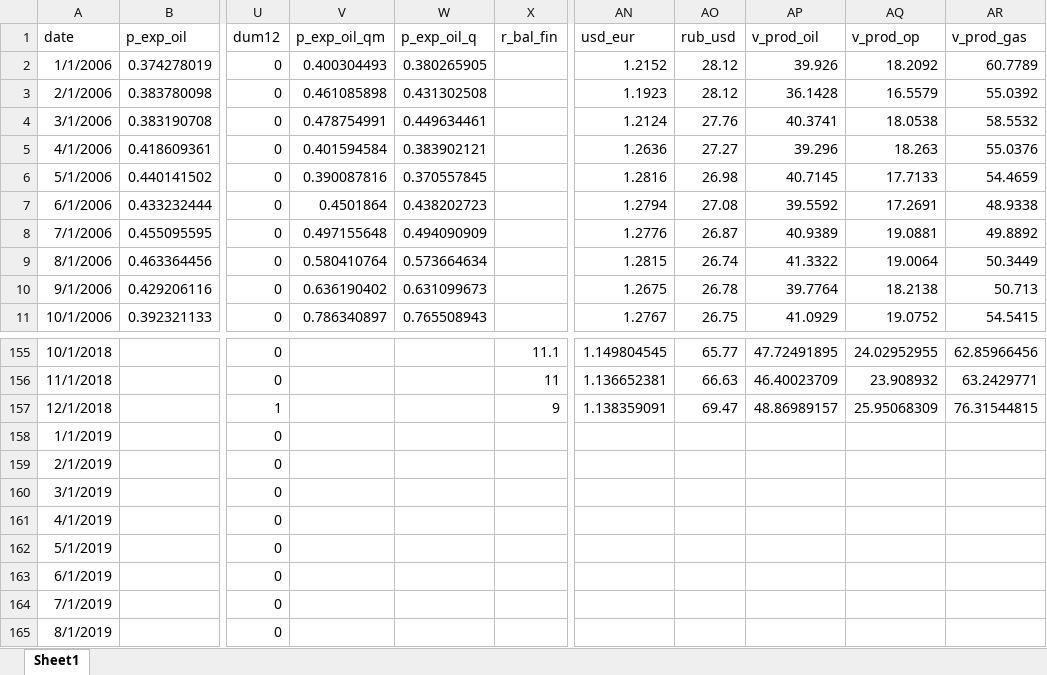
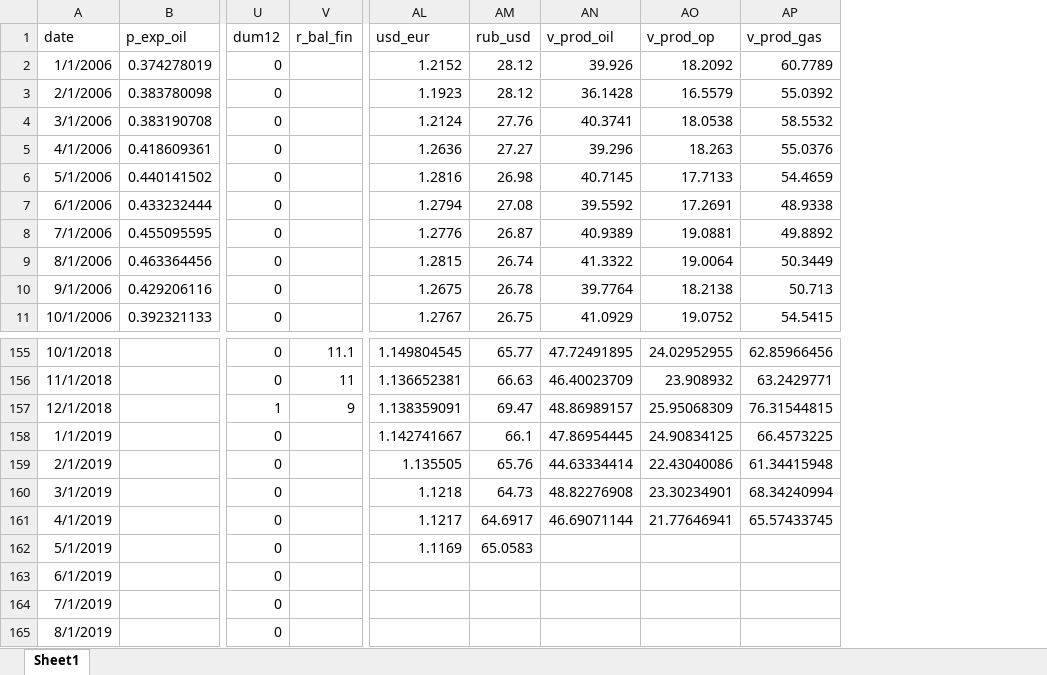
Before and after one commit to AsyaKarpova/balance_of_payments_model, an Excel workbook: data_month.xlsx, sheet Sheet1, drawn as a sheet; only a part is shown, gaps mark what is left out; values as stored, in another font and other column widths than the file's, no borders; removed rows and columns are numbered as before the commit, all else as after; the diff names each change by its address in the sheet, - before the commit and + after, or states it on an @@ line.

```diff
--- a/data_month.xlsx (sheet Sheet1)
+++ b/data_month.xlsx (sheet Sheet1)
-column V (p_exp_oil_qm), rows 2-11: 0.400304493 | 0.461085898 | 0.478754991 | 0.401594584 | 0.390087816 | 0.4501864 | 0.497155648 | 0.580410764 | 0.636190402 | 0.786340897
-column W (p_exp_oil_q), rows 2-11: 0.380265905 | 0.431302508 | 0.449634461 | 0.383902121 | 0.370557845 | 0.438202723 | 0.494090909 | 0.573664634 | 0.631099673 | 0.765508943
-AL158 (usd_eur): (empty)
+AL158 (usd_eur): 1.142741667
-AM158 (rub_usd): (empty)
+AM158 (rub_usd): 66.1
-AN158 (v_prod_oil): (empty)
+AN158 (v_prod_oil): 47.86954445
-AO158 (v_prod_op): (empty)
+AO158 (v_prod_op): 24.90834125
-AP158 (v_prod_gas): (empty)
+AP158 (v_prod_gas): 66.4573225
-AL159 (usd_eur): (empty)
+AL159 (usd_eur): 1.135505
-AM159 (rub_usd): (empty)
+AM159 (rub_usd): 65.76
-AN159 (v_prod_oil): (empty)
+AN159 (v_prod_oil): 44.63334414
-AO159 (v_prod_op): (empty)
+AO159 (v_prod_op): 22.43040086
-AP159 (v_prod_gas): (empty)
+AP159 (v_prod_gas): 61.34415948
-AL160 (usd_eur): (empty)
+AL160 (usd_eur): 1.1218
-AM160 (rub_usd): (empty)
+AM160 (rub_usd): 64.73
-AN160 (v_prod_oil): (empty)
+AN160 (v_prod_oil): 48.82276908
-AO160 (v_prod_op): (empty)
+AO160 (v_prod_op): 23.30234901
-AP160 (v_prod_gas): (empty)
+AP160 (v_prod_gas): 68.34240994
-AL161 (usd_eur): (empty)
+AL161 (usd_eur): 1.1217
-AM161 (rub_usd): (empty)
+AM161 (rub_usd): 64.6917
-AN161 (v_prod_oil): (empty)
+AN161 (v_prod_oil): 46.69071144
-AO161 (v_prod_op): (empty)
+AO161 (v_prod_op): 21.77646941
-AP161 (v_prod_gas): (empty)
+AP161 (v_prod_gas): 65.57433745
-AL162 (usd_eur): (empty)
+AL162 (usd_eur): 1.1169
-AM162 (rub_usd): (empty)
+AM162 (rub_usd): 65.0583
```
Also changed, not shown: data_quarter.xlsx, 1 other file.
